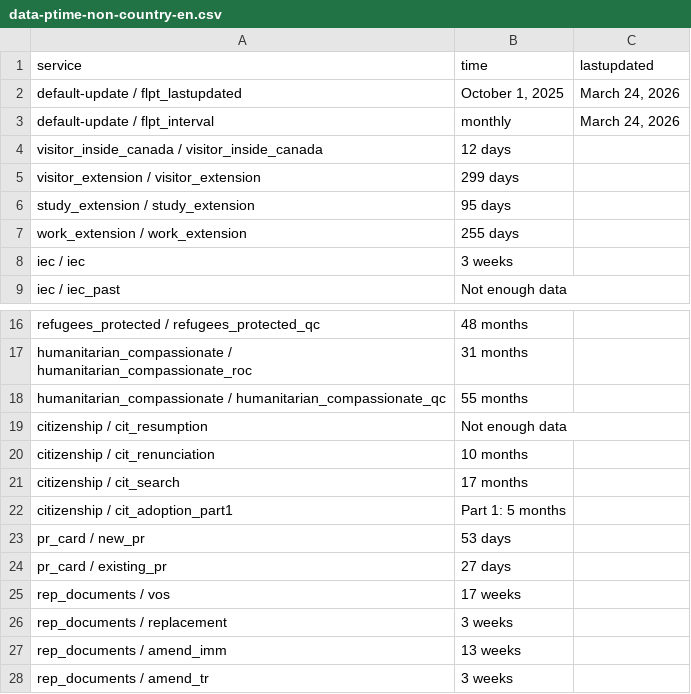
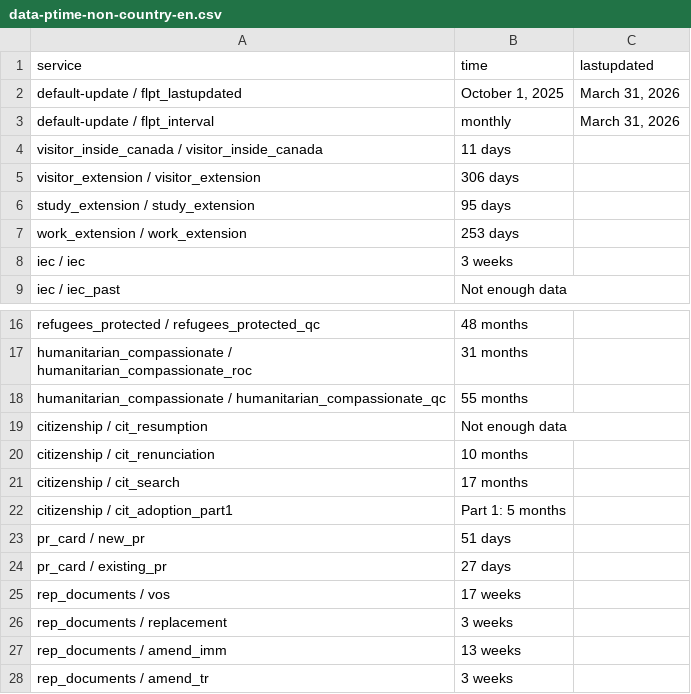
Before and after one commit to tinng81/cic-processing-times, a CSV file: data-ptime-non-country-en.csv, drawn as a sheet; only a part is shown, gaps mark what is left out.

Commit message:
Flat: latest data (2026-04-01T00:31:54.497Z) {   "date": "2026-04-01T00:31:54.497Z",   "files": [     {       "name": "data-ptime-en.csv",       "deltaBytes": 186,       "source": "https://www.canada.ca/content/dam/ircc/documents/json/data-ptime-en.json"     },     {       "name": "data-ptime-en.json",       "deltaBytes": 186,       "source": "https://www.canada.ca/content/dam/ircc/documents/json/data-ptime-en.json"     },     {       "name": "formatted-data-ptime-en.csv",       "deltaBytes": -66,       "source": "https://www.canada.ca/content/dam/ircc/documents/json/data-ptime-en.json"     },     {       "name": "formatted-selected-countries-data-ptime-en.csv",       "deltaBytes": 2,       "source": "https://www.canada.ca/content/dam/ircc/documents/json/data-ptime-en.json"     },     {       "name": "data-ptime-non-country-en.csv",       "deltaBytes": 0,       "source": "https://www.canada.ca/content/dam/ircc/documents/json/data-ptime-non-country-en.json"     },     {       "name": "data-ptime-non-country-en.json",       "deltaBytes": 0,       "source": "https://www.canada.ca/content/dam/ircc/documents/json/data-ptime-non-country-en.json"     }   ] }

```diff
--- a/data-ptime-non-country-en.csv
+++ b/data-ptime-non-country-en.csv
@@ -1,8 +1,8 @@
 service,time,lastupdated
-default-update / flpt_lastupdated,"October 1, 2025","March 24, 2026"
-default-update / flpt_interval, monthly,"March 24, 2026"
-visitor_inside_canada / visitor_inside_canada,12 days,
-visitor_extension / visitor_extension,299 days,
+default-update / flpt_lastupdated,"October 1, 2025","March 31, 2026"
+default-update / flpt_interval, monthly,"March 31, 2026"
+visitor_inside_canada / visitor_inside_canada,11 days,
+visitor_extension / visitor_extension,306 days,
 study_extension / study_extension,95 days,
-work_extension / work_extension,255 days,
+work_extension / work_extension,253 days,
 iec / iec,3 weeks,
@@ -22,3 +22,3 @@ citizenship / cit_search,17 months,
 citizenship / cit_adoption_part1,Part 1: 5 months,
-pr_card / new_pr,53 days,
+pr_card / new_pr,51 days,
 pr_card / existing_pr,27 days,
```
Also changed, not shown: data-ptime-en.csv, formatted-data-ptime-en.csv, 3 other files.
